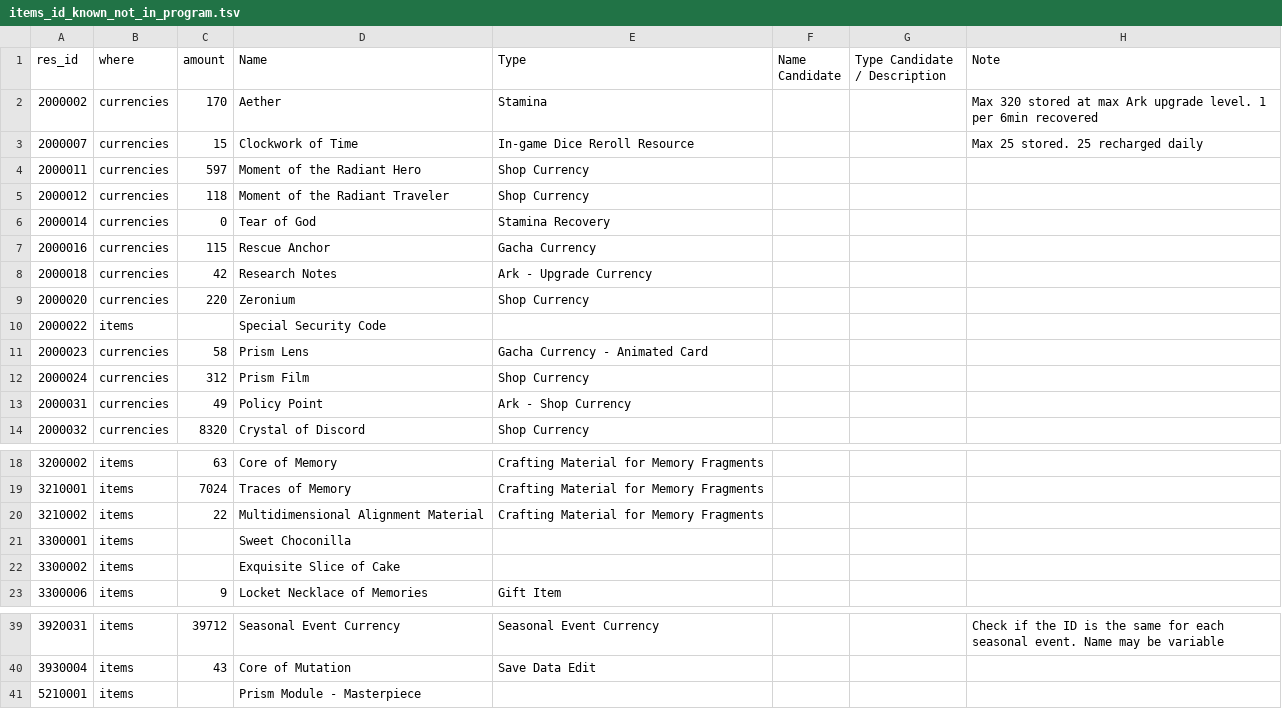
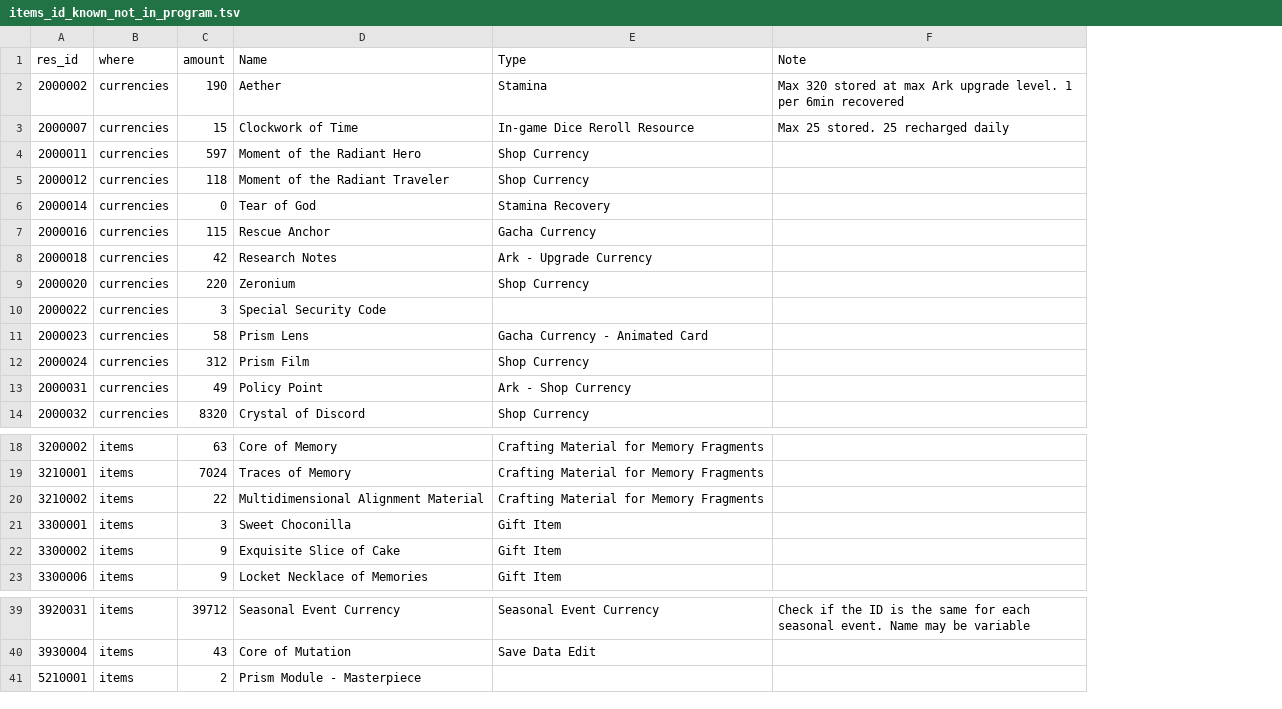
Before and after one commit to Ikkoru/Vribbels-CZN-Optimizer, a TSV file: docs/items_id_known_not_in_program.tsv, drawn as a sheet; only a part is shown, gaps mark what is left out; the diff names each change by its address in the sheet, - before the commit and + after, or states it on an @@ line.

```diff
--- a/docs/items_id_known_not_in_program.tsv
+++ b/docs/items_id_known_not_in_program.tsv
-column F (Name Candidate), empty
-column G (Type Candidate / Description), empty
-C2 (amount): 170
+C2 (amount): 190
-B10 (where): items
+B10 (where): currencies
-C10 (amount): (empty)
+C10 (amount): 3
-C21 (amount): (empty)
+C21 (amount): 3
-E21:E22 (Type): (empty)
+E21:E22 (Type): Gift Item
-C22 (amount): (empty)
+C22 (amount): 9
-C41 (amount): (empty)
+C41 (amount): 2
```
Also changed, not shown: docs/items_id_unknown.tsv, docs/wire_hunt.tsv, 4 other files.
